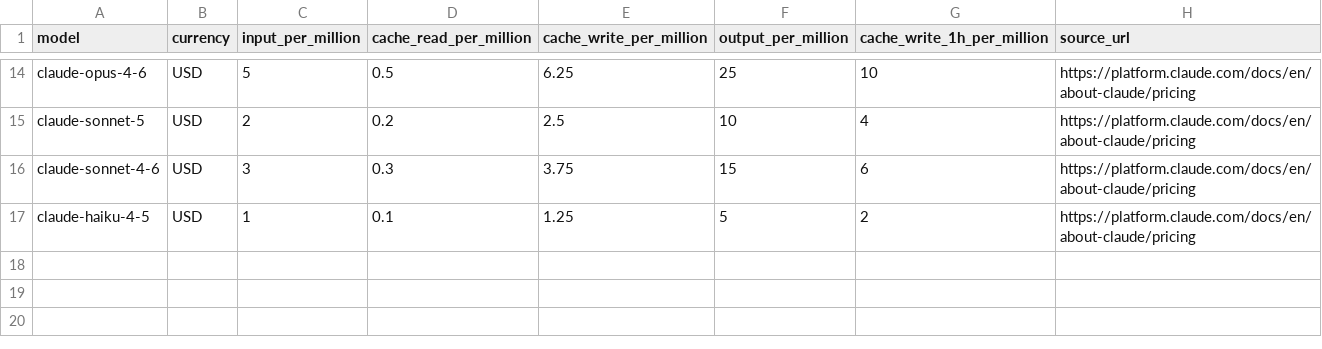
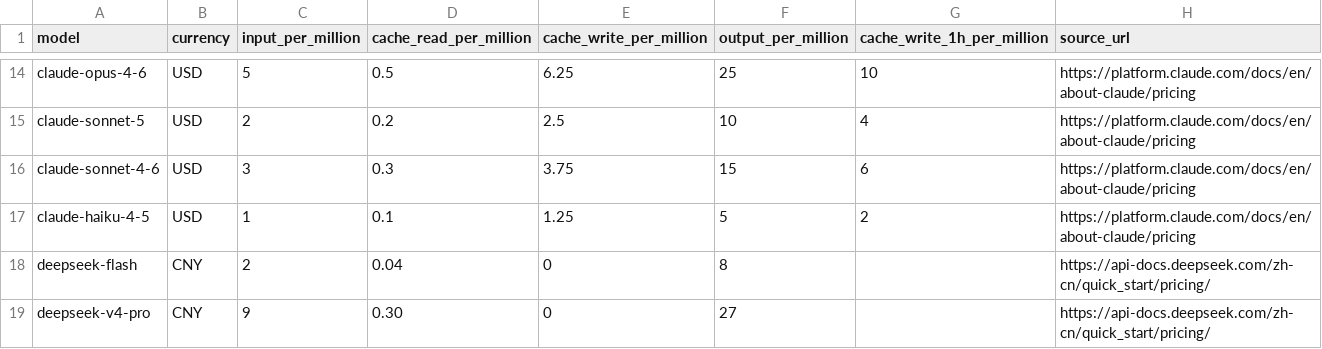
Before and after one commit to Augustusjk2008/telegram-cli-bot, a CSV file: bot/data/model_prices.csv, drawn as a sheet; only a part is shown, gaps mark what is left out; the diff names each change by its address in the sheet, - before the commit and + after, or states it on an @@ line.

Commit message:
feat(deepseek): 支持 Harness 按轮估算并持久化费用
- 解析 Harness 模型元数据和完整用量，支持显式模型及继承默认模型计价
- 增加 DeepSeek Flash 与 V4 Pro 的人民币单价，并将失败或中断时可计价用量标记为部分估算
- 补充费用、用量边界及前端展示测试，更新中英文说明和维护文档

```diff
--- a/bot/data/model_prices.csv
+++ b/bot/data/model_prices.csv
+row 18: deepseek-flash | CNY | 2 | 0.04 | 0 | 8 |  | https://api-docs.deepseek.com/zh-cn/quick_start/pricing/
+row 19: deepseek-v4-pro | CNY | 9 | 0.30 | 0 | 27 |  | https://api-docs.deepseek.com/zh-cn/quick_start/pricing/
```
Also changed, not shown: 11 other files.
